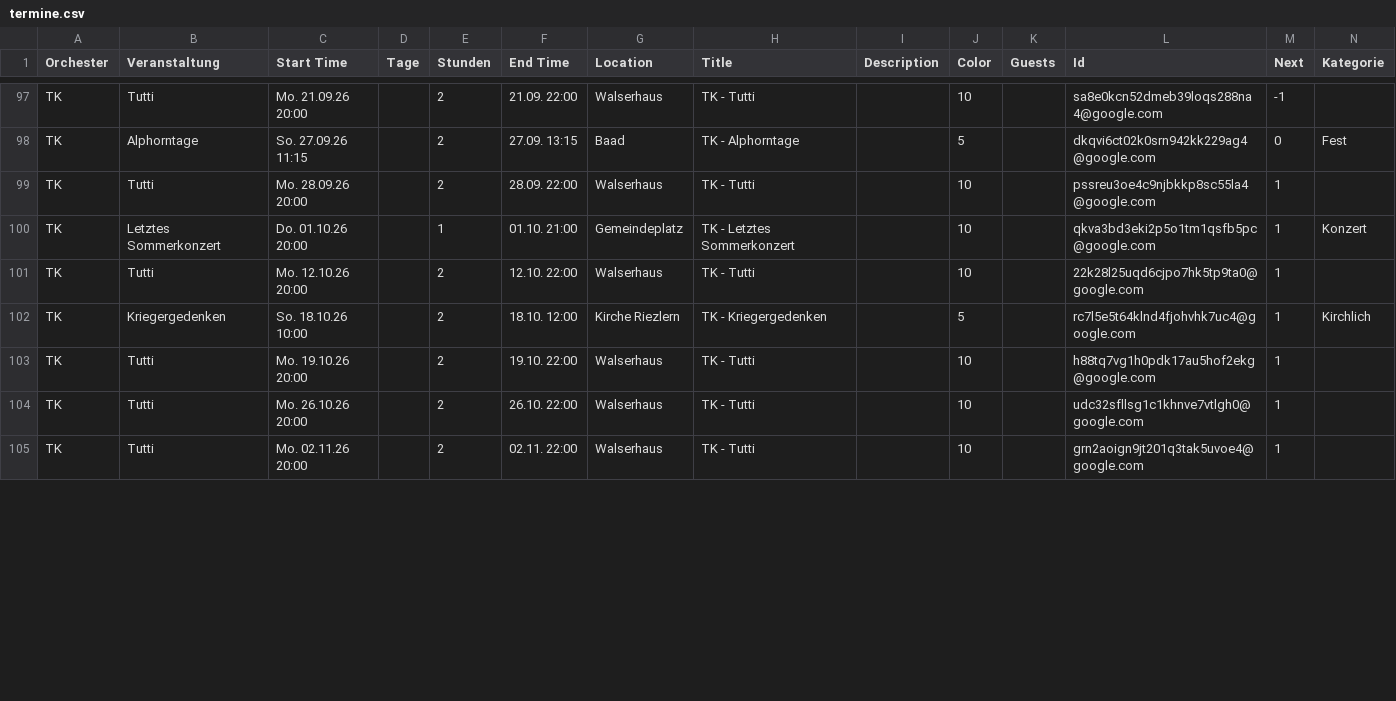
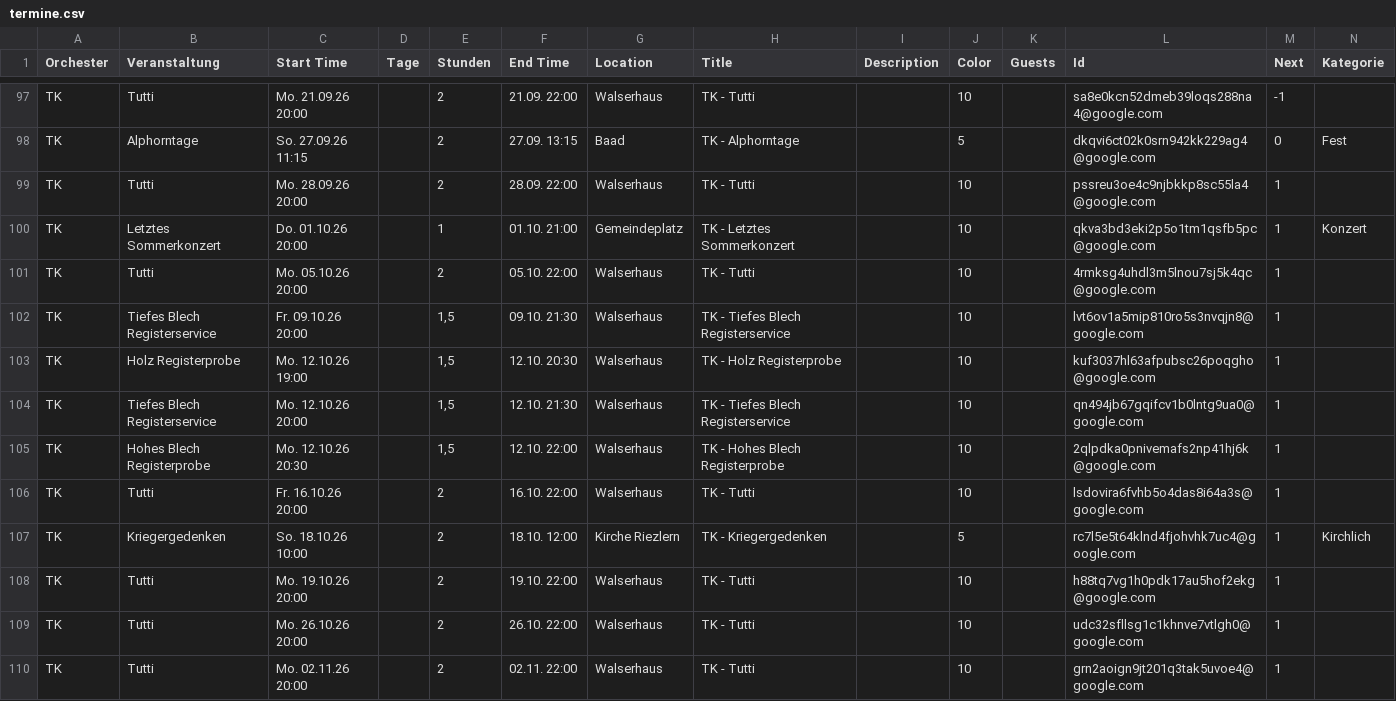
Before and after one commit to TrachtenkapelleRiezlern/trachtenkapelle-riezlern.github.io, a CSV file: data/termine.csv, drawn as a sheet; only a part is shown, gaps mark what is left out; addresses are those after the commit; rows hold the shown columns only; the diff covers the shown part only; the diff names each change by its address in the sheet, - before the commit and + after, or states it on an @@ line.

```diff
--- a/data/termine.csv
+++ b/data/termine.csv
+row 101: TK | Tutti | Mo. 05.10.26 20:00 |  | 2 | 05.10. 22:00 | Walserhaus | TK - Tutti |  | 10 |  | 4rmksg4uhdl3m5lnou7sj5k4qc@google.com | 1
+row 102: TK | Tiefes Blech Registerservice | Fr. 09.10.26 20:00 |  | 1,5 | 09.10. 21:30 | Walserhaus | TK - Tiefes Blech Registerservice |  | 10 |  | lvt6ov1a5mip810ro5s3nvqjn8@google.com | 1
+row 103: TK | Holz Registerprobe | Mo. 12.10.26 19:00 |  | 1,5 | 12.10. 20:30 | Walserhaus | TK - Holz Registerprobe |  | 10 |  | kuf3037hl63afpubsc26poqgho@google.com | 1
-B104 (Veranstaltung): Tutti
+B104 (Veranstaltung): Tiefes Blech Registerservice
-E104 (Stunden): 2
+E104 (Stunden): 1,5
-F104 (End Time): 12.10. 22:00
+F104 (End Time): 12.10. 21:30
-H104 (Title): TK - Tutti
+H104 (Title): TK - Tiefes Blech Registerservice
-L104 (Id): 22k28l25uqd6cjpo7hk5tp9ta0@google.com
+L104 (Id): qn494jb67gqifcv1b0lntg9ua0@google.com
+row 105: TK | Hohes Blech Registerprobe | Mo. 12.10.26 20:30 |  | 1,5 | 12.10. 22:00 | Walserhaus | TK - Hohes Blech Registerprobe |  | 10 |  | 2qlpdka0pnivemafs2np41hj6k@google.com | 1
+row 106: TK | Tutti | Fr. 16.10.26 20:00 |  | 2 | 16.10. 22:00 | Walserhaus | TK - Tutti |  | 10 |  | lsdovira6fvhb5o4das8i64a3s@google.com | 1
```
Also changed, not shown: 5 added rows and 6 edited cells elsewhere in this file.
